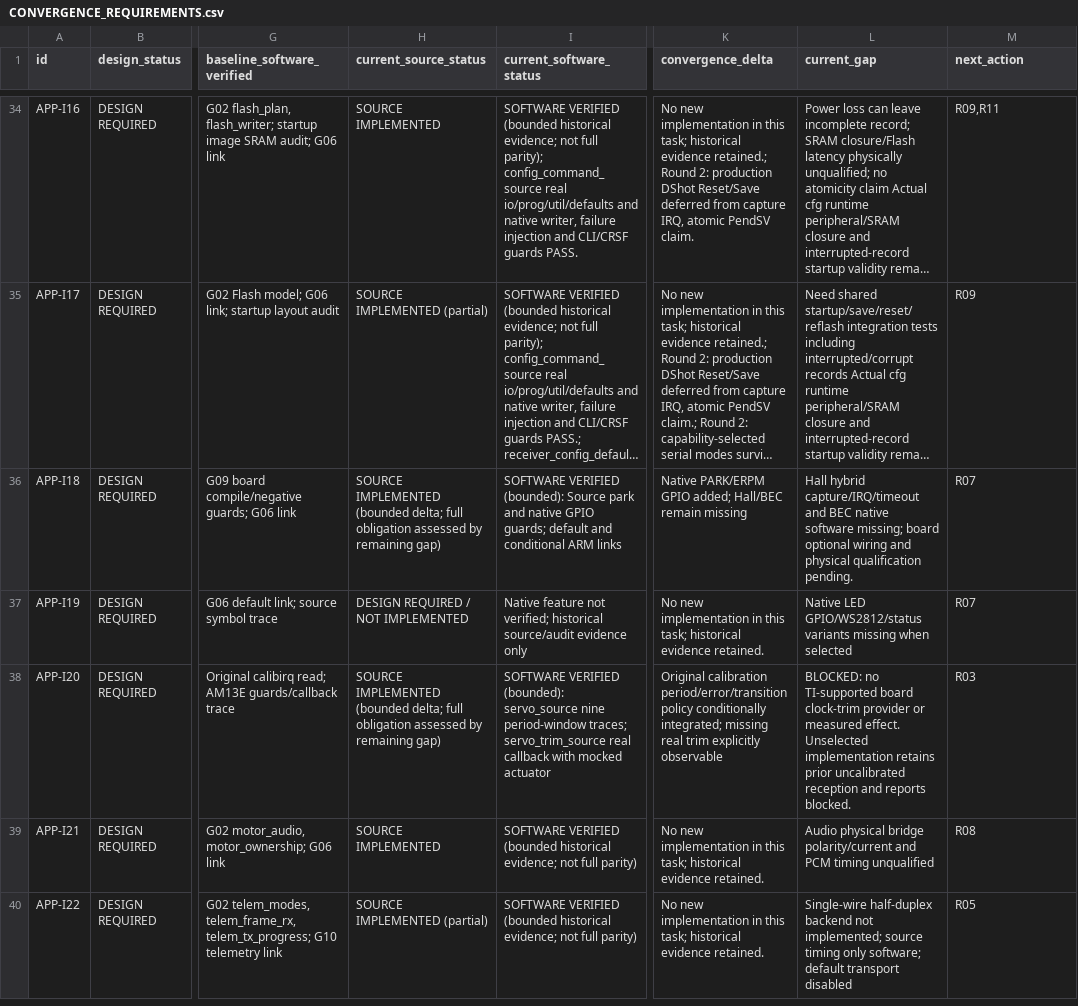
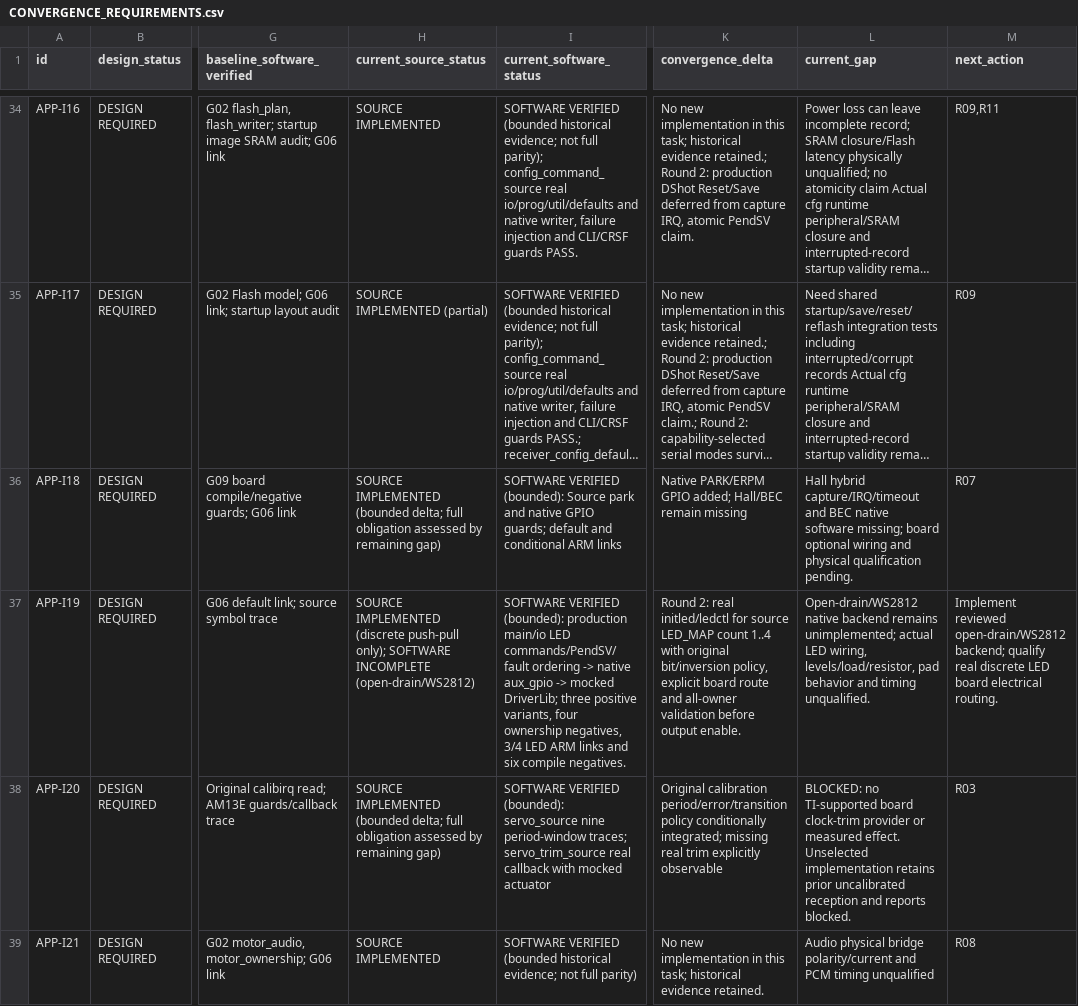
Before and after one commit to cctsao1008/ESCape32, a CSV file: mcu/AM13E/CONVERGENCE_REQUIREMENTS.csv, drawn as a sheet; only a part is shown, gaps mark what is left out; the shorter side is filled out with more unchanged rows; long unchanged cells end in …; the diff covers the shown part only; the diff names each change by its address in the sheet, - before the commit and + after, or states it on an @@ line.

Commit message:
feat(am13e): connect conditional discrete LED source hooks to native GPIO

```diff
--- a/mcu/AM13E/CONVERGENCE_REQUIREMENTS.csv
+++ b/mcu/AM13E/CONVERGENCE_REQUIREMENTS.csv
-H37 (current_source_status): DESIGN REQUIRED / NOT IMPLEMENTED
+H37 (current_source_status): SOURCE IMPLEMENTED (discrete push-pull only); SOFTWARE INCOMPLETE (open-drain/WS2812)
-I37 (current_software_status): Native feature not verified; historical source/audit evidence only
+I37 (current_software_status): SOFTWARE VERIFIED (bounded): production main/io LED commands/PendSV/fault ordering -> native aux_gpio -> mocked DriverLib; three positive variants, four ownership negatives, 3/4 LED ARM links and six compile negatives.
-K37 (convergence_delta): No new implementation in this task; historical evidence retained.
+K37 (convergence_delta): Round 2: real initled/ledctl for source LED_MAP count 1..4 with original bit/inversion policy, explicit board route and all-owner validation before output enable.
-L37 (current_gap): Native LED GPIO/WS2812/status variants missing when selected
+L37 (current_gap): Open-drain/WS2812 native backend remains unimplemented; actual LED wiring, levels/load/resistor, pad behavior and timing unqualified.
-M37 (next_action): R07
+M37 (next_action): Implement reviewed open-drain/WS2812 backend; qualify real discrete LED board electrical routing.
```
Also changed, not shown: 3 edited cells elsewhere in this file, 11 other files.
